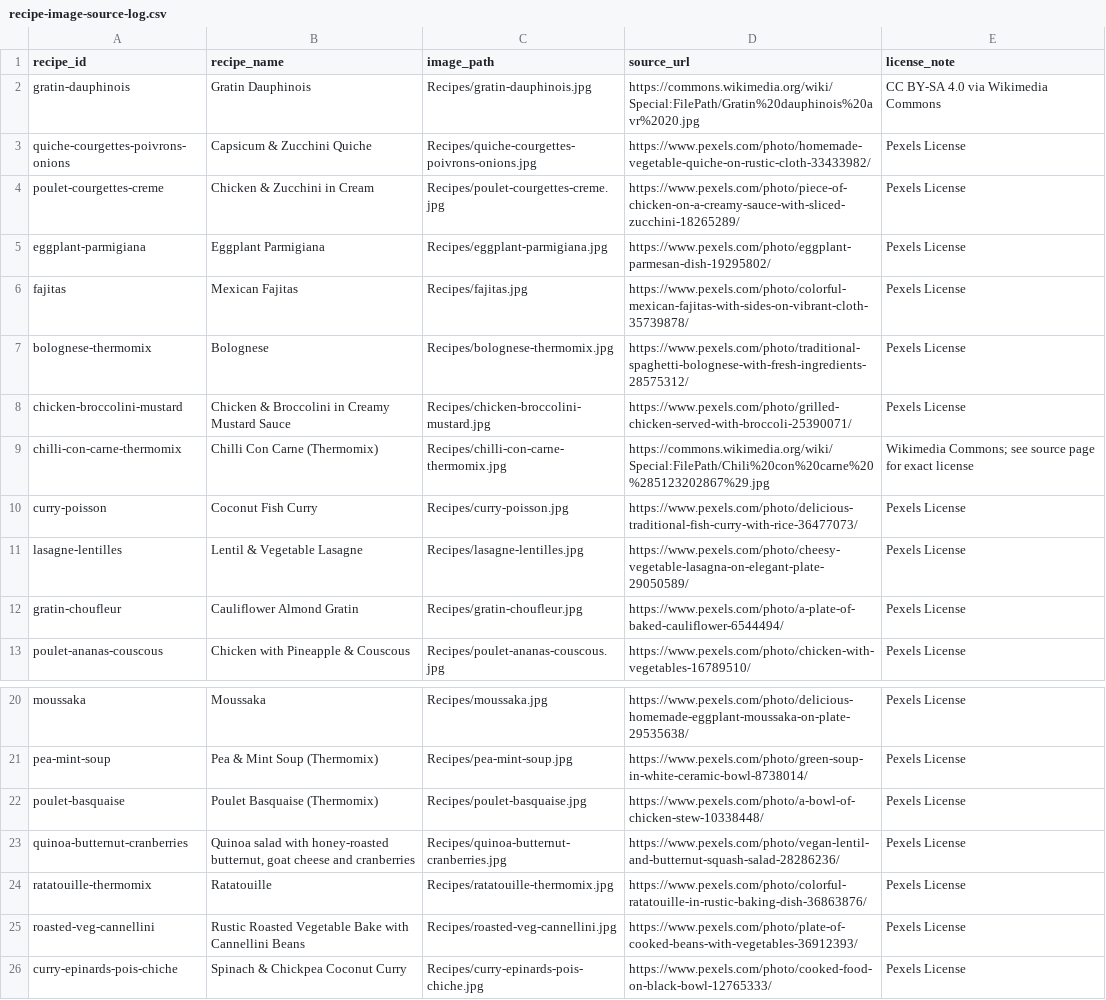
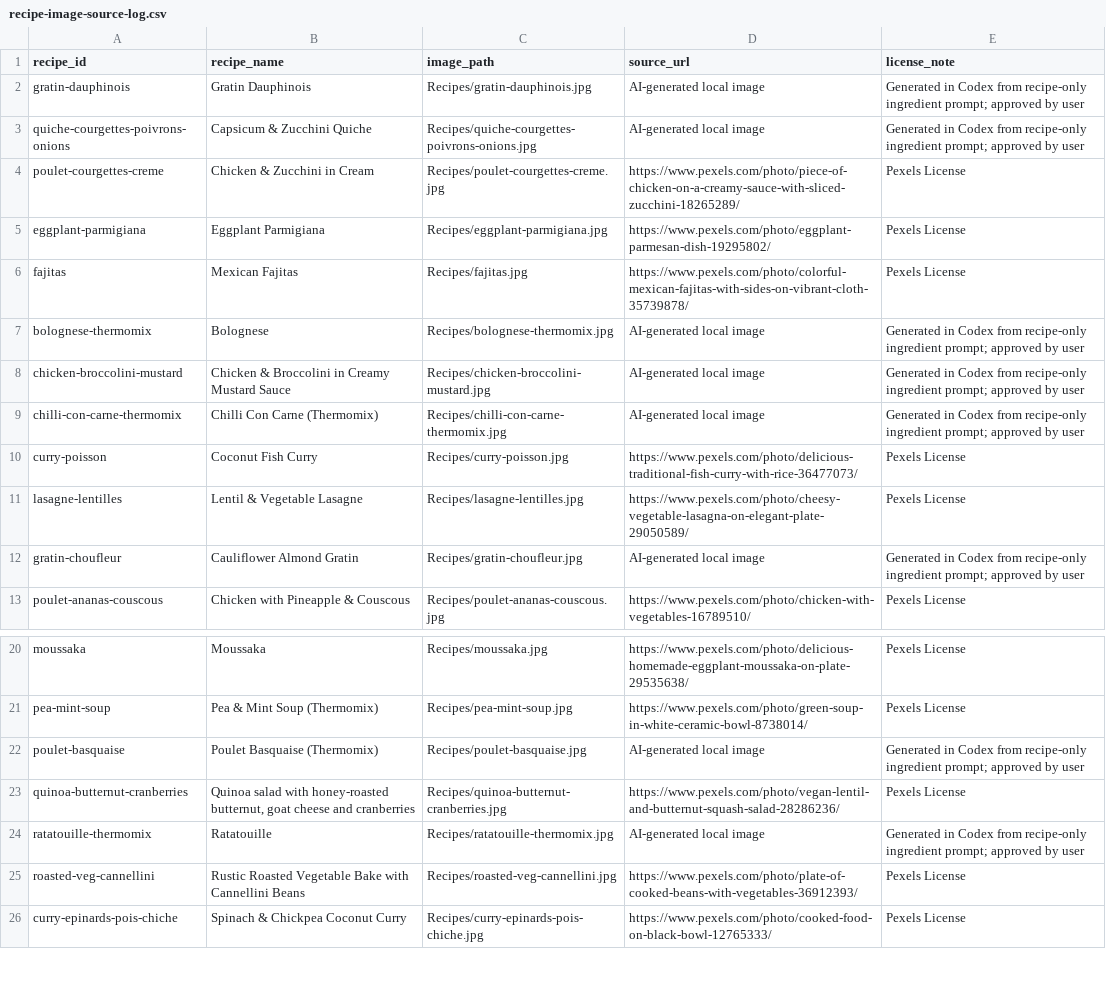
Before and after one commit to babfro-cyber/recipe-book, a CSV file: Recipes/recipe-image-source-log.csv, drawn as a sheet; only a part is shown, gaps mark what is left out.

Commit message:
Update approved recipe photos

```diff
--- a/Recipes/recipe-image-source-log.csv
+++ b/Recipes/recipe-image-source-log.csv
@@ -1,4 +1,4 @@
 recipe_id,recipe_name,image_path,source_url,license_note
-gratin-dauphinois,Gratin Dauphinois,Recipes/gratin-dauphinois.jpg,https://commons.wikimedia.org/wiki/Special:FilePath/Gratin%20dauphinois%20avr%2020.jpg,CC BY-SA 4.0 via Wikimedia Commons
-quiche-courgettes-poivrons-onions,Capsicum & Zucchini Quiche,Recipes/quiche-courgettes-poivrons-onions.jpg,https://www.pexels.com/photo/homemade-vegetable-quiche-on-rustic-cloth-33433982/,Pexels License
+gratin-dauphinois,Gratin Dauphinois,Recipes/gratin-dauphinois.jpg,AI-generated local image,Generated in Codex from recipe-only ingredient prompt; approved by user
+quiche-courgettes-poivrons-onions,Capsicum & Zucchini Quiche,Recipes/quiche-courgettes-poivrons-onions.jpg,AI-generated local image,Generated in Codex from recipe-only ingredient prompt; approved by user
 poulet-courgettes-creme,Chicken & Zucchini in Cream,Recipes/poulet-courgettes-creme.jpg,https://www.pexels.com/photo/piece-of-chicken-on-a-creamy-sauce-with-sliced-zucchini-18265289/,Pexels License
@@ -6,8 +6,8 @@ eggplant-parmigiana,Eggplant Parmigiana,Recipes/eggplant-parmigiana.jpg,https://
 fajitas,Mexican Fajitas,Recipes/fajitas.jpg,https://www.pexels.com/photo/colorful-mexican-fajitas-with-sides-on-vibrant-cloth-35739878/,Pexels License
-bolognese-thermomix,Bolognese,Recipes/bolognese-thermomix.jpg,https://www.pexels.com/photo/traditional-spaghetti-bolognese-with-fresh-ingredients-28575312/,Pexels License
-chicken-broccolini-mustard,Chicken & Broccolini in Creamy Mustard Sauce,Recipes/chicken-broccolini-mustard.jpg,https://www.pexels.com/photo/grilled-chicken-served-with-broccoli-25390071/,Pexels License
-chilli-con-carne-thermomix,Chilli Con Carne (Thermomix),Recipes/chilli-con-carne-thermomix.jpg,https://commons.wikimedia.org/wiki/Special:FilePath/Chili%20con%20carne%20%285123202867%29.jpg,Wikimedia Commons; see source page for exact license
+bolognese-thermomix,Bolognese,Recipes/bolognese-thermomix.jpg,AI-generated local image,Generated in Codex from recipe-only ingredient prompt; approved by user
+chicken-broccolini-mustard,Chicken & Broccolini in Creamy Mustard Sauce,Recipes/chicken-broccolini-mustard.jpg,AI-generated local image,Generated in Codex from recipe-only ingredient prompt; approved by user
+chilli-con-carne-thermomix,Chilli Con Carne (Thermomix),Recipes/chilli-con-carne-thermomix.jpg,AI-generated local image,Generated in Codex from recipe-only ingredient prompt; approved by user
 curry-poisson,Coconut Fish Curry,Recipes/curry-poisson.jpg,https://www.pexels.com/photo/delicious-traditional-fish-curry-with-rice-36477073/,Pexels License
 lasagne-lentilles,Lentil & Vegetable Lasagne,Recipes/lasagne-lentilles.jpg,https://www.pexels.com/photo/cheesy-vegetable-lasagna-on-elegant-plate-29050589/,Pexels License
-gratin-choufleur,Cauliflower Almond Gratin,Recipes/gratin-choufleur.jpg,https://www.pexels.com/photo/a-plate-of-baked-cauliflower-6544494/,Pexels License
+gratin-choufleur,Cauliflower Almond Gratin,Recipes/gratin-choufleur.jpg,AI-generated local image,Generated in Codex from recipe-only ingredient prompt; approved by user
 poulet-ananas-couscous,Chicken with Pineapple & Couscous,Recipes/poulet-ananas-couscous.jpg,https://www.pexels.com/photo/chicken-with-vegetables-16789510/,Pexels License
@@ -21,5 +21,5 @@ moussaka,Moussaka,Recipes/moussaka.jpg,https://www.pexels.com/photo/delicious-ho
 pea-mint-soup,"Pea & Mint Soup (Thermomix)",Recipes/pea-mint-soup.jpg,https://www.pexels.com/photo/green-soup-in-white-ceramic-bowl-8738014/,Pexels License
-poulet-basquaise,"Poulet Basquaise (Thermomix)",Recipes/poulet-basquaise.jpg,https://www.pexels.com/photo/a-bowl-of-chicken-stew-10338448/,Pexels License
+poulet-basquaise,"Poulet Basquaise (Thermomix)",Recipes/poulet-basquaise.jpg,AI-generated local image,Generated in Codex from recipe-only ingredient prompt; approved by user
 quinoa-butternut-cranberries,"Quinoa salad with honey-roasted butternut, goat cheese and cranberries",Recipes/quinoa-butternut-cranberries.jpg,https://www.pexels.com/photo/vegan-lentil-and-butternut-squash-salad-28286236/,Pexels License
-ratatouille-thermomix,Ratatouille,Recipes/ratatouille-thermomix.jpg,https://www.pexels.com/photo/colorful-ratatouille-in-rustic-baking-dish-36863876/,Pexels License
+ratatouille-thermomix,Ratatouille,Recipes/ratatouille-thermomix.jpg,AI-generated local image,Generated in Codex from recipe-only ingredient prompt; approved by user
 roasted-veg-cannellini,Rustic Roasted Vegetable Bake with Cannellini Beans,Recipes/roasted-veg-cannellini.jpg,https://www.pexels.com/photo/plate-of-cooked-beans-with-vegetables-36912393/,Pexels License
```
Also changed, not shown: 8 other files.
